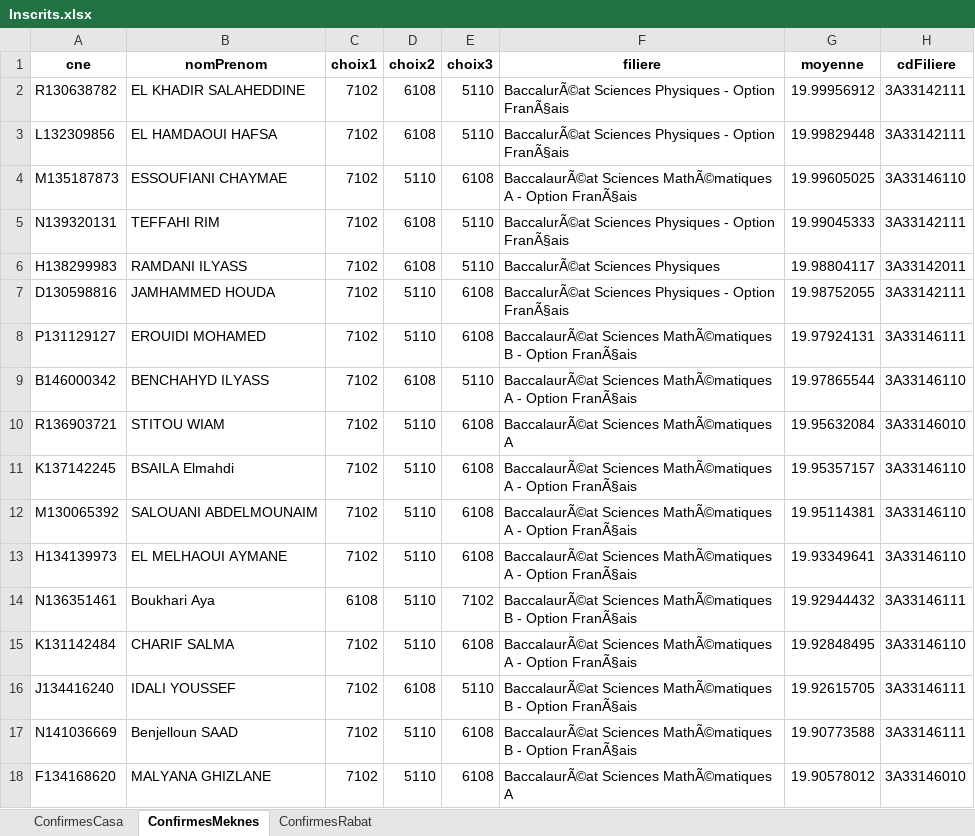
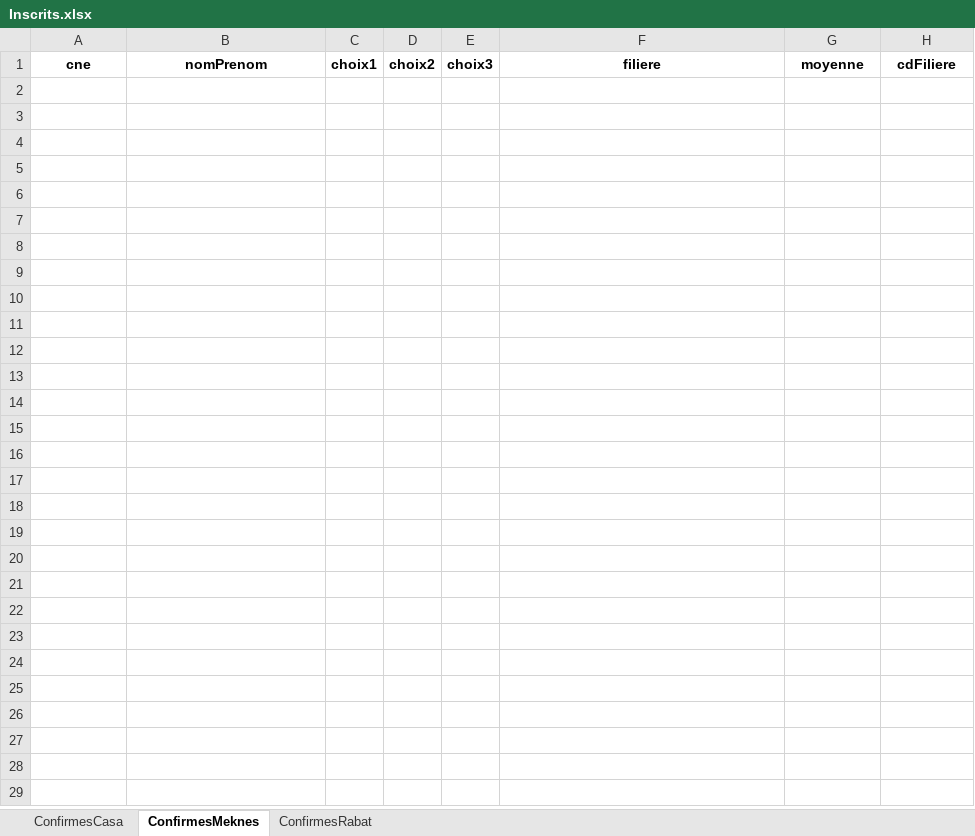
Before and after one commit to KHALLOUK-Soufiane/FlaskWebapp, an Excel workbook: output/Inscrits.xlsx, sheet ConfirmesMeknes, drawn as a sheet; values as stored, in another font and other column widths than the file's, no borders; the diff names each change by its address in the sheet, - before the commit and + after, or states it on an @@ line.

```diff
--- a/output/Inscrits.xlsx (sheet ConfirmesMeknes)
+++ b/output/Inscrits.xlsx (sheet ConfirmesMeknes)
-row 2: R130638782 | EL KHADIR SALAHEDDINE | 7102 | 6108 | 5110 | BaccalurÃ©at Sciences Physiques - Option FranÃ§ais | 19.99956912 | 3A33142111
-row 3: L132309856 | EL HAMDAOUI HAFSA | 7102 | 6108 | 5110 | BaccalurÃ©at Sciences Physiques - Option FranÃ§ais | 19.99829448 | 3A33142111
-row 4: M135187873 | ESSOUFIANI CHAYMAE | 7102 | 5110 | 6108 | BaccalaurÃ©at Sciences MathÃ©matiques A - Option FranÃ§ais | 19.99605025 | 3A33146110
-row 5: N139320131 | TEFFAHI RIM | 7102 | 6108 | 5110 | BaccalurÃ©at Sciences Physiques - Option FranÃ§ais | 19.99045333 | 3A33142111
-row 6: H138299983 | RAMDANI ILYASS | 7102 | 6108 | 5110 | BaccalurÃ©at Sciences Physiques | 19.98804117 | 3A33142011
-row 7: D130598816 | JAMHAMMED HOUDA | 7102 | 5110 | 6108 | BaccalurÃ©at Sciences Physiques - Option FranÃ§ais | 19.98752055 | 3A33142111
-row 8: P131129127 | EROUIDI MOHAMED | 7102 | 5110 | 6108 | BaccalaurÃ©at Sciences MathÃ©matiques B - Option FranÃ§ais | 19.97924131 | 3A33146111
-row 9: B146000342 | BENCHAHYD ILYASS | 7102 | 6108 | 5110 | BaccalaurÃ©at Sciences MathÃ©matiques A - Option FranÃ§ais | 19.97865544 | 3A33146110
-row 10: R136903721 | STITOU WIAM | 7102 | 5110 | 6108 | BaccalaurÃ©at Sciences MathÃ©matiques A | 19.95632084 | 3A33146010
-row 11: K137142245 | BSAILA Elmahdi | 7102 | 5110 | 6108 | BaccalaurÃ©at Sciences MathÃ©matiques A - Option FranÃ§ais | 19.95357157 | 3A33146110
-row 12: M130065392 | SALOUANI ABDELMOUNAIM | 7102 | 5110 | 6108 | BaccalaurÃ©at Sciences MathÃ©matiques A - Option FranÃ§ais | 19.95114381 | 3A33146110
-row 13: H134139973 | EL MELHAOUI AYMANE | 7102 | 5110 | 6108 | BaccalaurÃ©at Sciences MathÃ©matiques A - Option FranÃ§ais | 19.93349641 | 3A33146110
-row 14: N136351461 | Boukhari Aya | 6108 | 5110 | 7102 | BaccalaurÃ©at Sciences MathÃ©matiques B - Option FranÃ§ais | 19.92944432 | 3A33146111
-row 15: K131142484 | CHARIF SALMA | 7102 | 5110 | 6108 | BaccalaurÃ©at Sciences MathÃ©matiques A - Option FranÃ§ais | 19.92848495 | 3A33146110
-row 16: J134416240 | IDALI YOUSSEF | 7102 | 6108 | 5110 | BaccalaurÃ©at Sciences MathÃ©matiques B - Option FranÃ§ais | 19.92615705 | 3A33146111
-row 17: N141036669 | Benjelloun SAAD | 7102 | 5110 | 6108 | BaccalaurÃ©at Sciences MathÃ©matiques B - Option FranÃ§ais | 19.90773588 | 3A33146111
-row 18: F134168620 | MALYANA GHIZLANE | 7102 | 5110 | 6108 | BaccalaurÃ©at Sciences MathÃ©matiques A | 19.90578012 | 3A33146010
```
Also changed, not shown: sheet ConfirmesRabat, sheet ConfirmesCasa, 2 other files.
